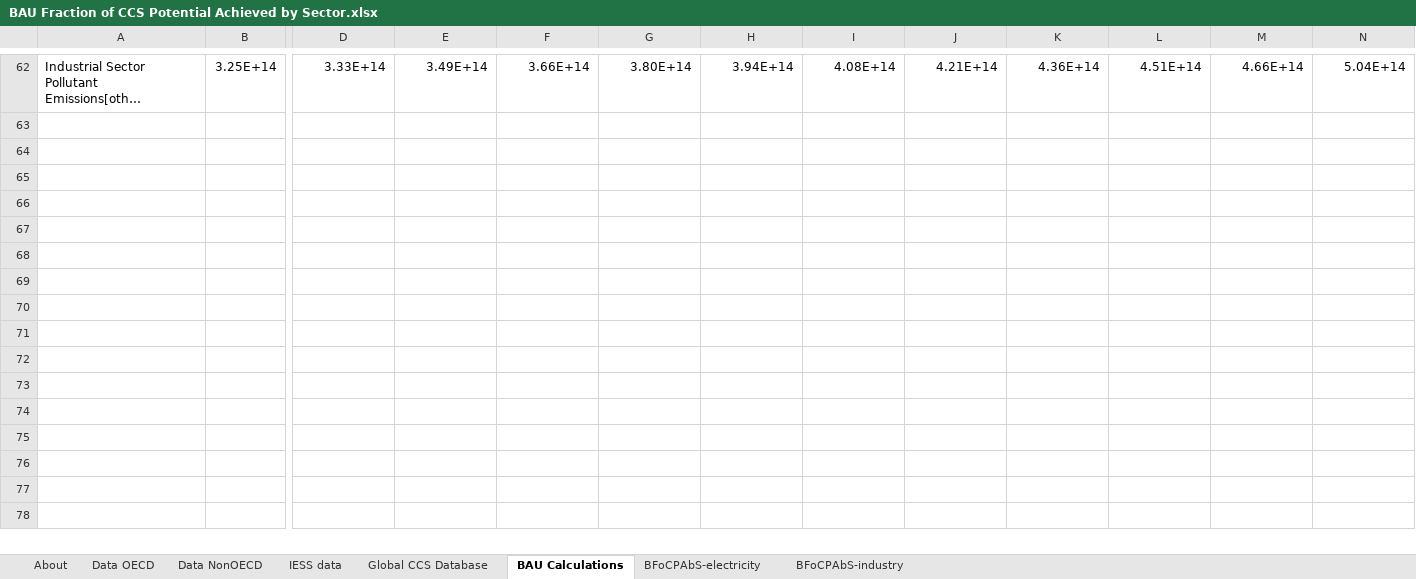
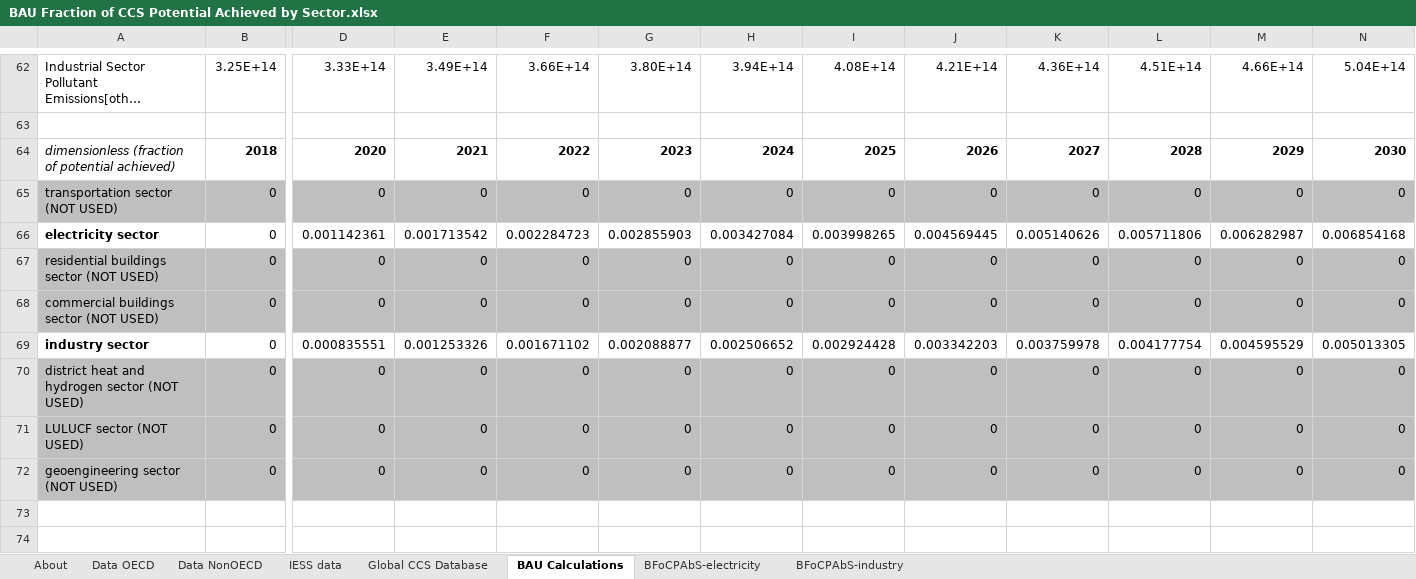
Before and after one commit to EnergyInnovation/eps-india, an Excel workbook: InputData/ccs/BFoCPAbS/BAU Fraction of CCS Potential Achieved by Sector.xlsx, sheet BAU Calculations, drawn as a sheet; only a part is shown, gaps mark what is left out; the shorter side is filled out with more unchanged rows; long unchanged cells end in …; values as stored, in another font and other column widths than the file's, no borders; charts and pictures not drawn; rows hold the shown columns only; the diff covers the shown part only; the diff names each change by its address in the sheet, - before the commit and + after, or states it on an @@ line.

```diff
--- a/InputData/ccs/BFoCPAbS/BAU Fraction of CCS Potential Achieved by Sector.xlsx (sheet BAU Calculations)
+++ b/InputData/ccs/BFoCPAbS/BAU Fraction of CCS Potential Achieved by Sector.xlsx (sheet BAU Calculations)
-row 64: (empty)
+row 64: dimensionless (fraction of potential achieved) | 2018 | 2020 | 2021 | 2022 | 2023 | 2024 | 2025 | 2026 | 2027 | 2028 | 2029 | 2030
-row 65: (empty)
+row 65: transportation sector (NOT USED) | 0 | 0 | 0 | 0 | 0 | 0 | 0 | 0 | 0 | 0 | 0 | 0
-A65:N65 fill: none
+A65:N65 fill: #BFBFBF
-row 66: (empty)
+row 66: electricity sector | 0 | 0.001142361 | 0.001713542 | 0.002284723 | 0.002855903 | 0.003427084 | 0.003998265 | 0.004569445 | 0.005140626 | 0.005711806 | 0.006282987 | 0.006854168
-row 67: (empty)
+row 67: residential buildings sector (NOT USED) | 0 | 0 | 0 | 0 | 0 | 0 | 0 | 0 | 0 | 0 | 0 | 0
-A67:N68 fill: none
+A67:N68 fill: #BFBFBF
-row 68: (empty)
+row 68: commercial buildings sector (NOT USED) | 0 | 0 | 0 | 0 | 0 | 0 | 0 | 0 | 0 | 0 | 0 | 0
-row 69: (empty)
+row 69: industry sector | 0 | 0.000835551 | 0.001253326 | 0.001671102 | 0.002088877 | 0.002506652 | 0.002924428 | 0.003342203 | 0.003759978 | 0.004177754 | 0.004595529 | 0.005013305
-row 70: (empty)
+row 70: district heat and hydrogen sector (NOT USED) | 0 | 0 | 0 | 0 | 0 | 0 | 0 | 0 | 0 | 0 | 0 | 0
-A70:N72 fill: none
+A70:N72 fill: #BFBFBF
-row 71: (empty)
+row 71: LULUCF sector (NOT USED) | 0 | 0 | 0 | 0 | 0 | 0 | 0 | 0 | 0 | 0 | 0 | 0
-row 72: (empty)
+row 72: geoengineering sector (NOT USED) | 0 | 0 | 0 | 0 | 0 | 0 | 0 | 0 | 0 | 0 | 0 | 0
```
Also changed, not shown: cell formats elsewhere in this sheet, sheet BFoCPAbS-electricity, sheet BFoCPAbS-industry, formulas that keep their value, charts or pictures, InputData/bldgs/ICpUEfEBE/Incr Cost per Unit E for Electrified Building Equipment.xlsx, 3 other files.
